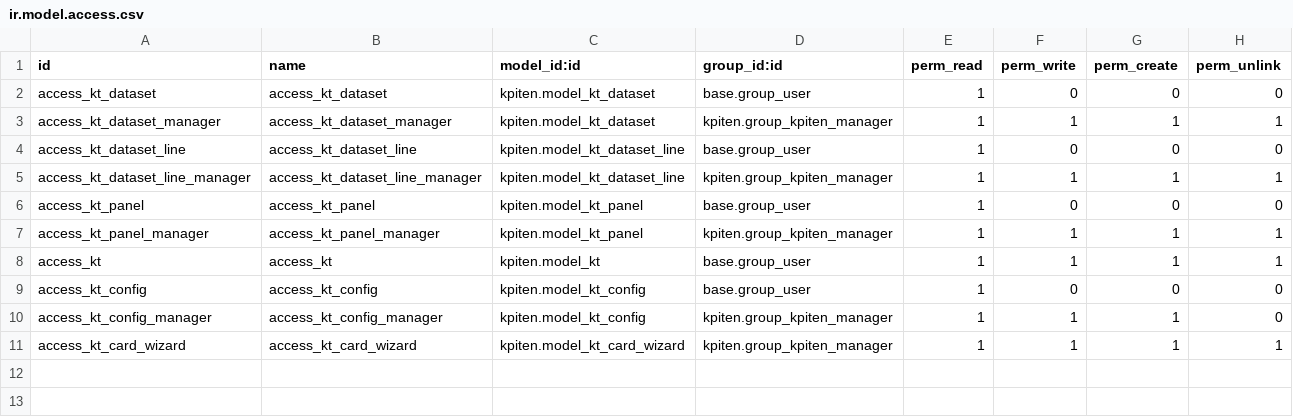
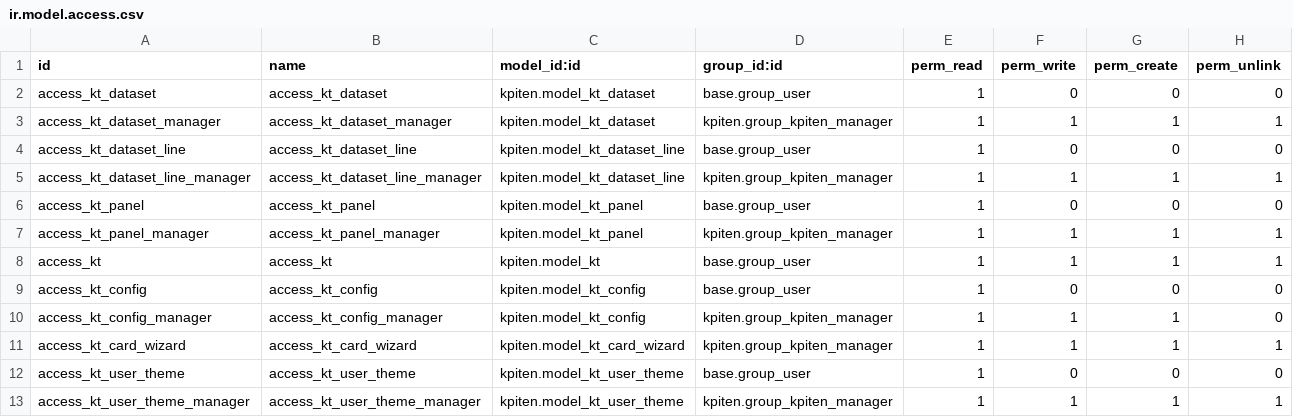
Before and after one commit to akretion/kpiten, a CSV file: kpiten/security/ir.model.access.csv, drawn as a sheet; the diff names each change by its address in the sheet, - before the commit and + after, or states it on an @@ line.

```diff
--- a/kpiten/security/ir.model.access.csv
+++ b/kpiten/security/ir.model.access.csv
+row 12: access_kt_user_theme | access_kt_user_theme | kpiten.model_kt_user_theme | base.group_user | 1 | 0 | 0 | 0
+row 13: access_kt_user_theme_manager | access_kt_user_theme_manager | kpiten.model_kt_user_theme | kpiten.group_kpiten_manager | 1 | 1 | 1 | 1
```
Also changed, not shown: 5 other files.
